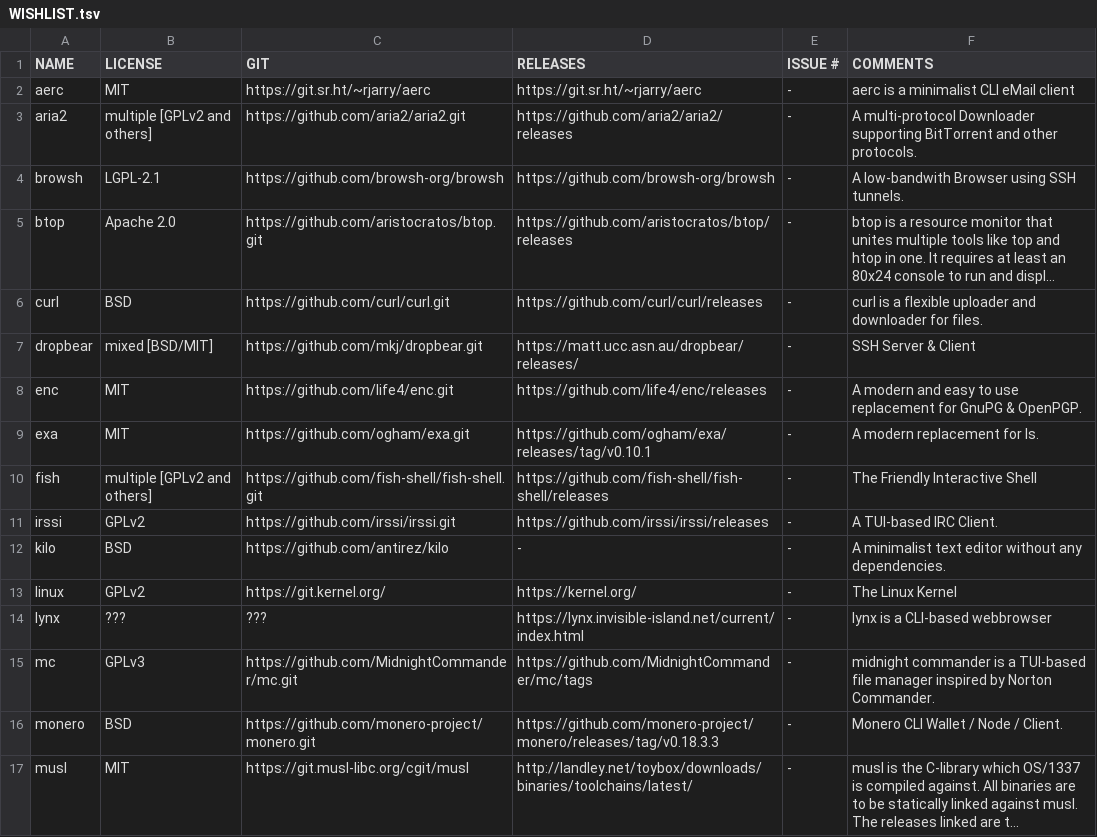
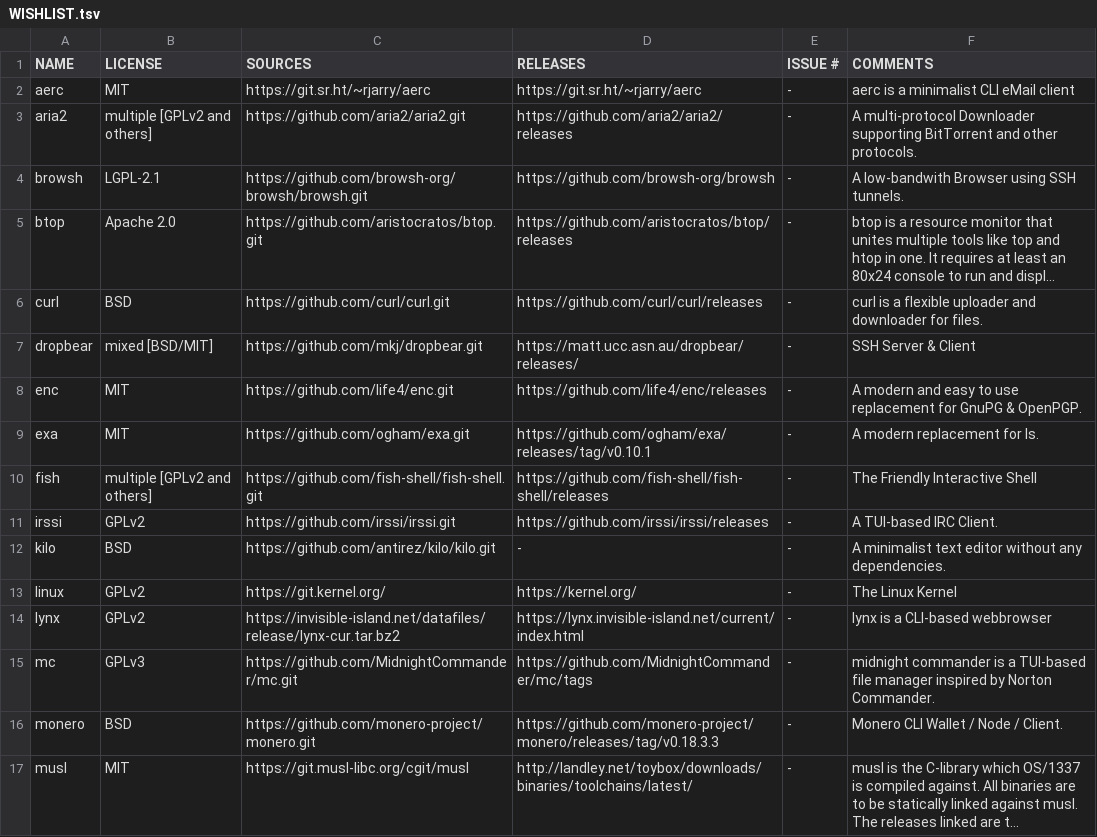
Before and after one commit to OS-1337/pkgs, a TSV file: docs/WISHLIST.tsv, drawn as a sheet; only a part is shown; long unchanged cells end in …; the diff names each change by its address in the sheet, - before the commit and + after, or states it on an @@ line.

Commit message:
Adding source link for lynx and correctly adding it's license

```diff
--- a/docs/WISHLIST.tsv
+++ b/docs/WISHLIST.tsv
-C1: GIT
+C1: SOURCES
-C4 (SOURCES): https://github.com/browsh-org/browsh
+C4 (SOURCES): https://github.com/browsh-org/browsh/browsh.git
-C12 (SOURCES): https://github.com/antirez/kilo
+C12 (SOURCES): https://github.com/antirez/kilo/kilo.git
-B14 (LICENSE): ???
+B14 (LICENSE): GPLv2
-C14 (SOURCES): ???
+C14 (SOURCES): https://invisible-island.net/datafiles/release/lynx-cur.tar.bz2
```
